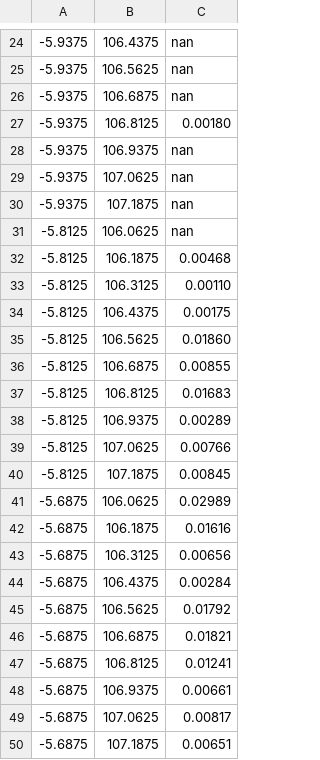
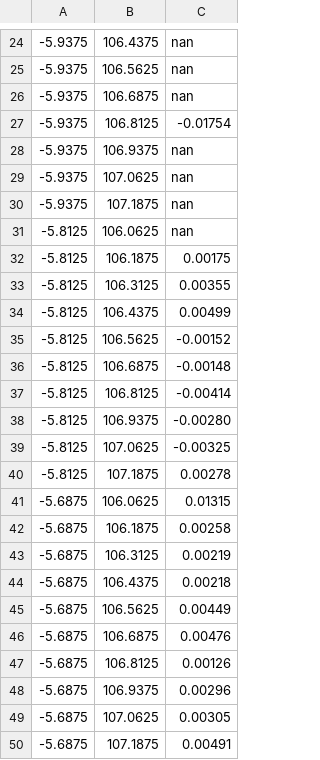
Before and after one commit to manojappalla/MarineEyeProj, a CSV file: data/floodcast/Monthly_Averages/Northward_Velocity/Velo_Monthly_Average_Data_M9.csv, drawn as a sheet; only a part is shown, gaps mark what is left out.

```diff
--- a/data/floodcast/Monthly_Averages/Northward_Velocity/Velo_Monthly_Average_Data_M9.csv
+++ b/data/floodcast/Monthly_Averages/Northward_Velocity/Velo_Monthly_Average_Data_M9.csv
@@ -26,3 +26,3 @@
 -5.9375,106.6875,nan
--5.9375,106.8125,0.00180
+-5.9375,106.8125,-0.01754
 -5.9375,106.9375,nan
@@ -31,20 +31,20 @@
 -5.8125,106.0625,nan
--5.8125,106.1875,0.00468
--5.8125,106.3125,0.00110
--5.8125,106.4375,0.00175
--5.8125,106.5625,0.01860
--5.8125,106.6875,0.00855
--5.8125,106.8125,0.01683
--5.8125,106.9375,0.00289
--5.8125,107.0625,0.00766
--5.8125,107.1875,0.00845
--5.6875,106.0625,0.02989
--5.6875,106.1875,0.01616
--5.6875,106.3125,0.00656
--5.6875,106.4375,0.00284
--5.6875,106.5625,0.01792
--5.6875,106.6875,0.01821
--5.6875,106.8125,0.01241
--5.6875,106.9375,0.00661
--5.6875,107.0625,0.00817
--5.6875,107.1875,0.00651
+-5.8125,106.1875,0.00175
+-5.8125,106.3125,0.00355
+-5.8125,106.4375,0.00499
+-5.8125,106.5625,-0.00152
+-5.8125,106.6875,-0.00148
+-5.8125,106.8125,-0.00414
+-5.8125,106.9375,-0.00280
+-5.8125,107.0625,-0.00325
+-5.8125,107.1875,0.00278
+-5.6875,106.0625,0.01315
+-5.6875,106.1875,0.00258
+-5.6875,106.3125,0.00219
+-5.6875,106.4375,0.00218
+-5.6875,106.5625,0.00449
+-5.6875,106.6875,0.00476
+-5.6875,106.8125,0.00126
+-5.6875,106.9375,0.00296
+-5.6875,107.0625,0.00305
+-5.6875,107.1875,0.00491
```
Also changed, not shown: data/floodcast/Altitude_Prev_Test_File/copernicus_adt_data.csv, data/floodcast/Monthly_Averages/Northward_Velocity/Velo_Monthly_Average_Data_M12.csv, 46 other files.
